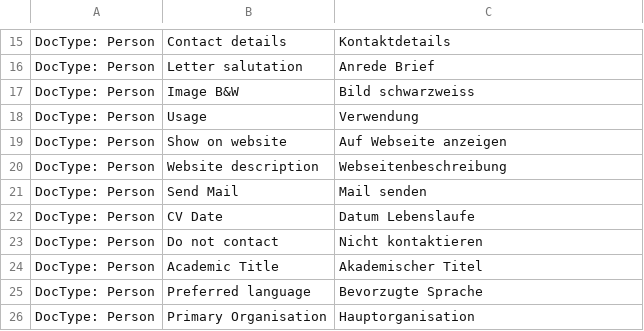
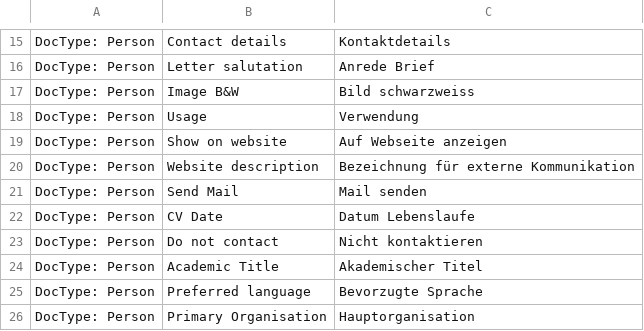
Before and after one commit to libracore/lifefair, a CSV file: lifefair/translations/de.csv, drawn as a sheet; only a part is shown, gaps mark what is left out.

```diff
--- a/lifefair/translations/de.csv
+++ b/lifefair/translations/de.csv
@@ -19,3 +19,3 @@ DocType: Person,Usage,Verwendung
 DocType: Person,Show on website,Auf Webseite anzeigen
-DocType: Person,Website description,Webseitenbeschreibung
+DocType: Person,Website description,Bezeichnung für externe Kommunikation
 DocType: Person,Send Mail,Mail senden
```
Also changed, not shown: 1 other file.
